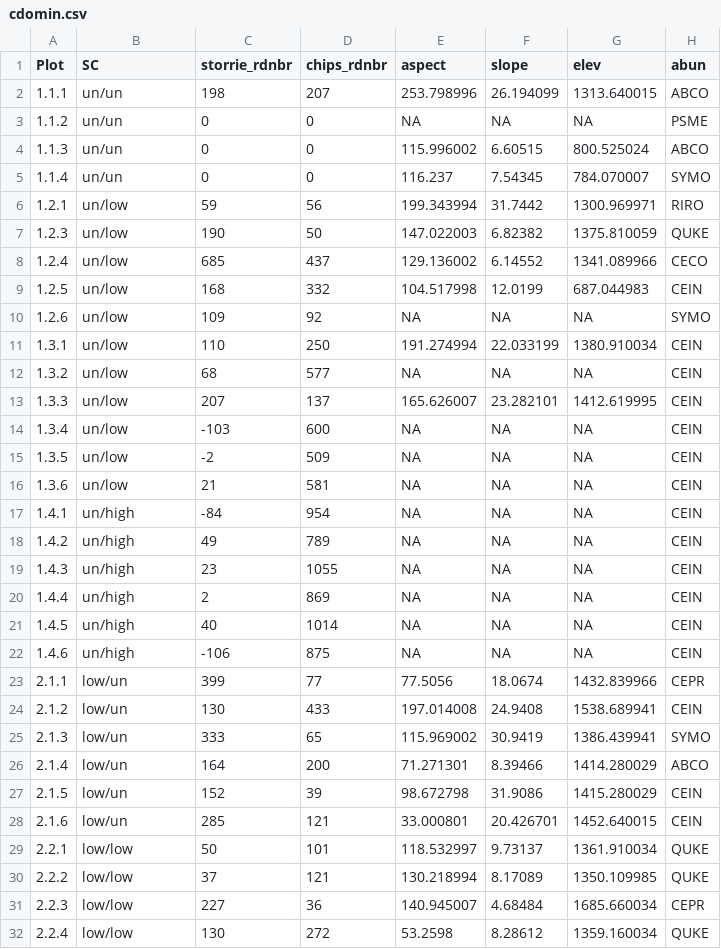
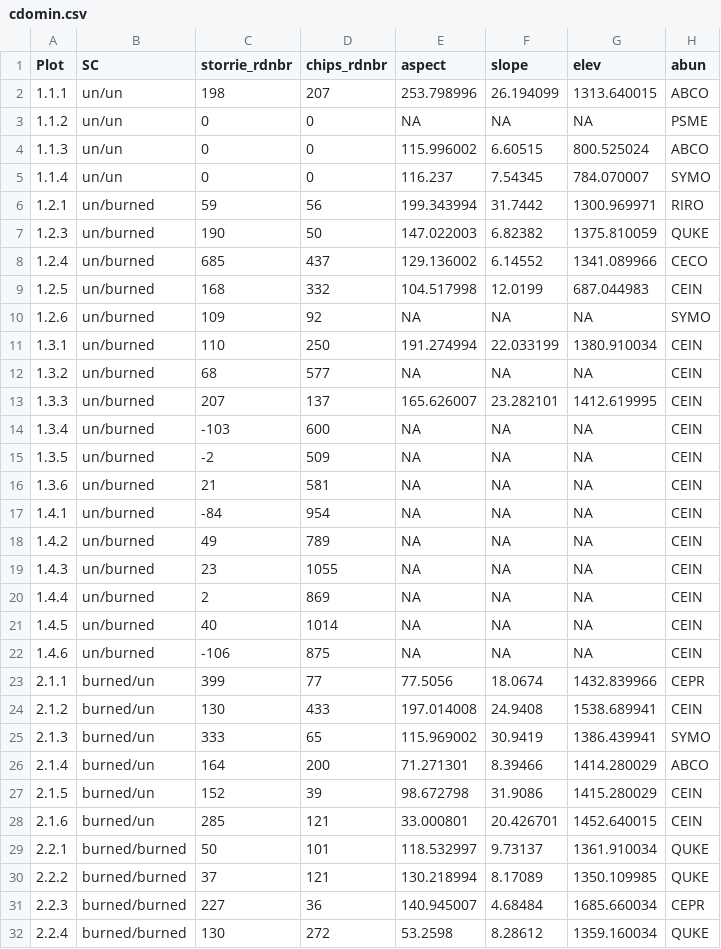
Before and after one commit to dnemens/chaparral, a CSV file: center data/data sheets/cdomin.csv, drawn as a sheet; only a part is shown; the diff covers the shown part only.

```diff
--- a/center data/data sheets/cdomin.csv
+++ b/center data/data sheets/cdomin.csv
@@ -5,28 +5,28 @@
 "1.1.4","un/un",0,0,116.237,7.54345,784.070007,"SYMO"
-"1.2.1","un/low",59,56,199.343994,31.7442,1300.969971,"RIRO"
-"1.2.3","un/low",190,50,147.022003,6.82382,1375.810059,"QUKE"
-"1.2.4","un/low",685,437,129.136002,6.14552,1341.089966,"CECO"
-"1.2.5","un/low",168,332,104.517998,12.0199,687.044983,"CEIN"
-"1.2.6","un/low",109,92,NA,NA,NA,"SYMO"
-"1.3.1","un/low",110,250,191.274994,22.033199,1380.910034,"CEIN"
-"1.3.2","un/low",68,577,NA,NA,NA,"CEIN"
-"1.3.3","un/low",207,137,165.626007,23.282101,1412.619995,"CEIN"
-"1.3.4","un/low",-103,600,NA,NA,NA,"CEIN"
-"1.3.5","un/low",-2,509,NA,NA,NA,"CEIN"
-"1.3.6","un/low",21,581,NA,NA,NA,"CEIN"
-"1.4.1","un/high",-84,954,NA,NA,NA,"CEIN"
-"1.4.2","un/high",49,789,NA,NA,NA,"CEIN"
-"1.4.3","un/high",23,1055,NA,NA,NA,"CEIN"
-"1.4.4","un/high",2,869,NA,NA,NA,"CEIN"
-"1.4.5","un/high",40,1014,NA,NA,NA,"CEIN"
-"1.4.6","un/high",-106,875,NA,NA,NA,"CEIN"
-"2.1.1","low/un",399,77,77.5056,18.0674,1432.839966,"CEPR"
-"2.1.2","low/un",130,433,197.014008,24.9408,1538.689941,"CEIN"
-"2.1.3","low/un",333,65,115.969002,30.9419,1386.439941,"SYMO"
-"2.1.4","low/un",164,200,71.271301,8.39466,1414.280029,"ABCO"
-"2.1.5","low/un",152,39,98.672798,31.9086,1415.280029,"CEIN"
-"2.1.6","low/un",285,121,33.000801,20.426701,1452.640015,"CEIN"
-"2.2.1","low/low",50,101,118.532997,9.73137,1361.910034,"QUKE"
-"2.2.2","low/low",37,121,130.218994,8.17089,1350.109985,"QUKE"
-"2.2.3","low/low",227,36,140.945007,4.68484,1685.660034,"CEPR"
-"2.2.4","low/low",130,272,53.2598,8.28612,1359.160034,"QUKE"
+"1.2.1","un/burned",59,56,199.343994,31.7442,1300.969971,"RIRO"
+"1.2.3","un/burned",190,50,147.022003,6.82382,1375.810059,"QUKE"
+"1.2.4","un/burned",685,437,129.136002,6.14552,1341.089966,"CECO"
+"1.2.5","un/burned",168,332,104.517998,12.0199,687.044983,"CEIN"
+"1.2.6","un/burned",109,92,NA,NA,NA,"SYMO"
+"1.3.1","un/burned",110,250,191.274994,22.033199,1380.910034,"CEIN"
+"1.3.2","un/burned",68,577,NA,NA,NA,"CEIN"
+"1.3.3","un/burned",207,137,165.626007,23.282101,1412.619995,"CEIN"
+"1.3.4","un/burned",-103,600,NA,NA,NA,"CEIN"
+"1.3.5","un/burned",-2,509,NA,NA,NA,"CEIN"
+"1.3.6","un/burned",21,581,NA,NA,NA,"CEIN"
+"1.4.1","un/burned",-84,954,NA,NA,NA,"CEIN"
+"1.4.2","un/burned",49,789,NA,NA,NA,"CEIN"
+"1.4.3","un/burned",23,1055,NA,NA,NA,"CEIN"
+"1.4.4","un/burned",2,869,NA,NA,NA,"CEIN"
+"1.4.5","un/burned",40,1014,NA,NA,NA,"CEIN"
+"1.4.6","un/burned",-106,875,NA,NA,NA,"CEIN"
+"2.1.1","burned/un",399,77,77.5056,18.0674,1432.839966,"CEPR"
+"2.1.2","burned/un",130,433,197.014008,24.9408,1538.689941,"CEIN"
+"2.1.3","burned/un",333,65,115.969002,30.9419,1386.439941,"SYMO"
+"2.1.4","burned/un",164,200,71.271301,8.39466,1414.280029,"ABCO"
+"2.1.5","burned/un",152,39,98.672798,31.9086,1415.280029,"CEIN"
+"2.1.6","burned/un",285,121,33.000801,20.426701,1452.640015,"CEIN"
+"2.2.1","burned/burned",50,101,118.532997,9.73137,1361.910034,"QUKE"
+"2.2.2","burned/burned",37,121,130.218994,8.17089,1350.109985,"QUKE"
+"2.2.3","burned/burned",227,36,140.945007,4.68484,1685.660034,"CEPR"
+"2.2.4","burned/burned",130,272,53.2598,8.28612,1359.160034,"QUKE"
```
Also changed, not shown: 60 edited cells elsewhere in this file, center data/data sheets/cover1.csv, center data/data sheets/cover1_93.csv, 54 other files.
